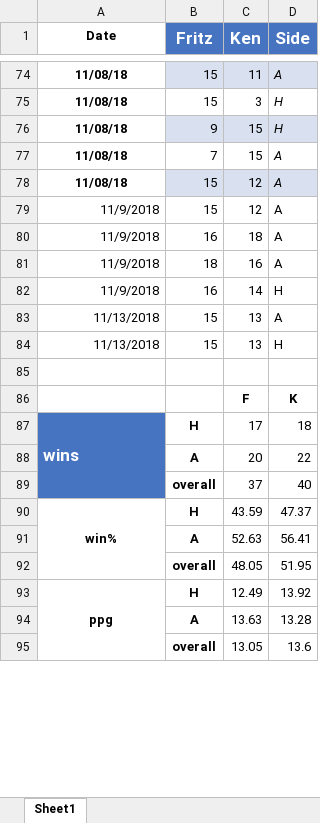
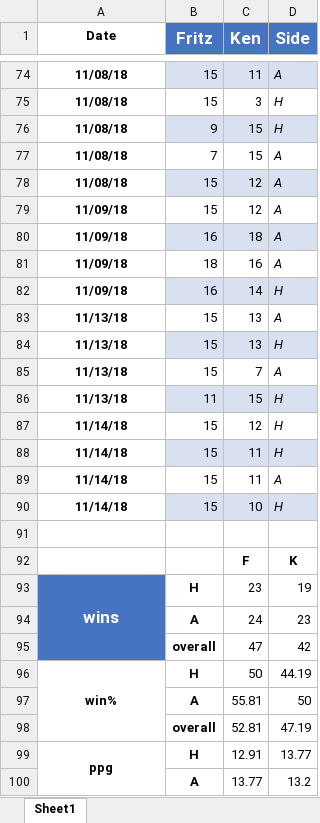
Before and after one commit to kt-0/ping_pong, an Excel workbook: assets/excel/ping_pong_scoresheet_v2.xlsx, sheet Sheet1, drawn as a sheet; only a part is shown, gaps mark what is left out; values as stored, in another font and other column widths than the file's, no borders; conditional formats not drawn; removed rows and columns are numbered as before the commit, all else as after; the diff covers the shown part only; the diff names each change by its address in the sheet, - before the commit and + after, or states it on an @@ line.

```diff
--- a/assets/excel/ping_pong_scoresheet_v2.xlsx (sheet Sheet1)
+++ b/assets/excel/ping_pong_scoresheet_v2.xlsx (sheet Sheet1)
-A79:A82 (Date): 11/9/2018
+A79:A82 (Date): 11/09/18
@@ A79:A84 bold: off → on, alignment: right → center @@
-D79:D84 italic: off
+D79:D84 italic: on
-B80:D80 fill: none
+B80:D80 fill: #D9E1F1
-B82:D82 fill: none
+B82:D82 fill: #D9E1F1
-A83:A84 (Date): 11/13/2018
+A83:A84 (Date): 11/13/18
-B84:D84 fill: none
+B84:D84 fill: #D9E1F1
+row 85: 11/13/18 | 15 | 7 | A
+row 86: 11/13/18 | 11 | 15 | H
+row 87: 11/14/18 | 15 | 12 | H
+row 88: 11/14/18 | 15 | 11 | H
+row 89: 11/14/18 | 15 | 11 | A
+row 90: 11/14/18 | 15 | 10 | H
-A93 alignment: left
+A93 alignment: center
-C93 (Ken): 17
+C93 (Ken): 23
-D93 (Side): 18
+D93 (Side): 19
-row 88:  | A | 20 | 22
-row 89:  | overall | 37 | 40
+row 94:  | A | 24 | 23
+row 95:  | overall | 47 | 42
-C96 (Ken): 43.59
+C96 (Ken): 50
-D96 (Side): 47.37
+D96 (Side): 44.19
-row 91:  | A | 52.63 | 56.41
-row 92:  | overall | 48.05 | 51.95
+row 97:  | A | 55.81 | 50
+row 98:  | overall | 52.81 | 47.19
-C99 (Ken): 12.49
+C99 (Ken): 12.91
-D99 (Side): 13.92
+D99 (Side): 13.77
-row 94:  | A | 13.63 | 13.28
-row 95:  | overall | 13.05 | 13.6
+row 100:  | A | 13.77 | 13.2
```
Also changed, not shown: 1 added row and 2 edited cells elsewhere in this sheet, assets/excel/backups/ping_pong_scoresheet_v2 copy.xlsx, assets/excel/backups/ping_pong_scoresheet_v2_formatted.xlsx, 5 other files.
